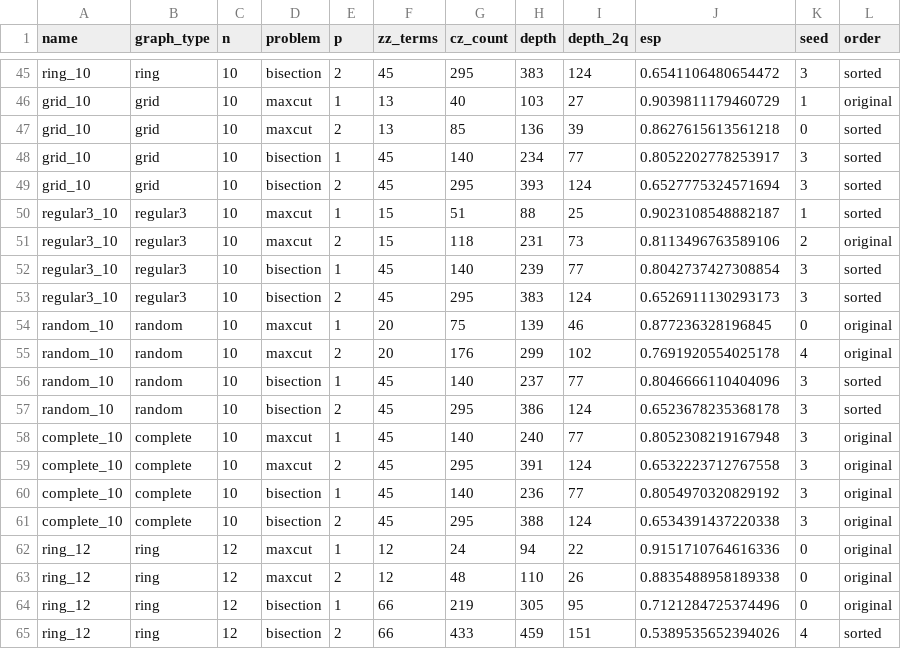
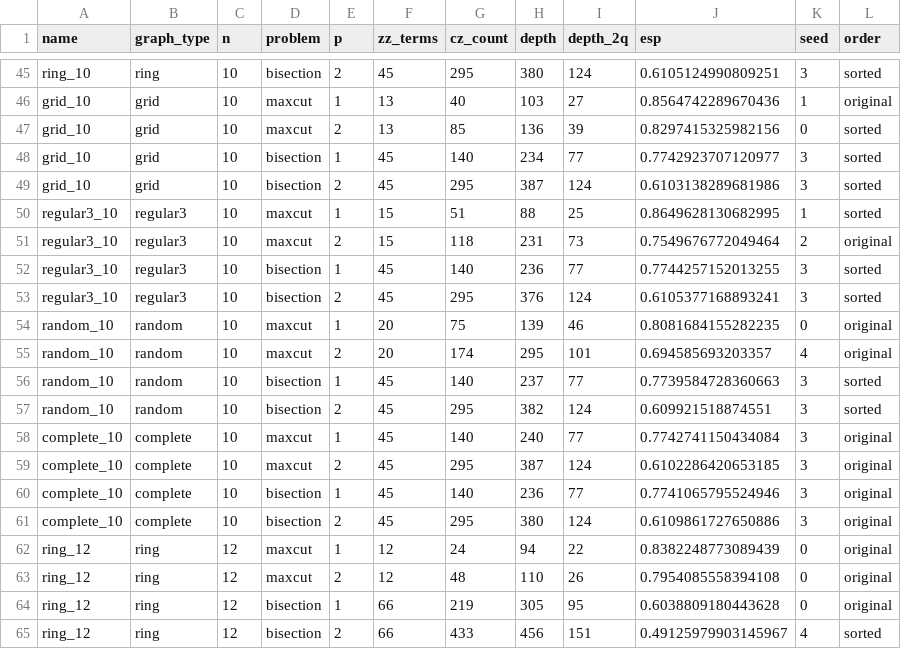
Before and after one commit to ana-maria-ghica/qaoa-process-partitioning, a CSV file: results/transpilation_ibm_boston.csv, drawn as a sheet; only a part is shown, gaps mark what is left out; the diff covers the shown part only; the diff names each change by its address in the sheet, - before the commit and + after, or states it on an @@ line.

```diff
--- a/results/transpilation_ibm_boston.csv
+++ b/results/transpilation_ibm_boston.csv
-H45 (depth): 383
+H45 (depth): 380
-J45 (esp): 0.6541106480654472
+J45 (esp): 0.6105124990809251
-J46 (esp): 0.9039811179460729
+J46 (esp): 0.8564742289670436
-J47 (esp): 0.8627615613561218
+J47 (esp): 0.8297415325982156
-J48 (esp): 0.8052202778253917
+J48 (esp): 0.7742923707120977
-H49 (depth): 393
+H49 (depth): 387
-J49 (esp): 0.6527775324571694
+J49 (esp): 0.6103138289681986
-J50 (esp): 0.9023108548882187
+J50 (esp): 0.8649628130682995
-J51 (esp): 0.8113496763589106
+J51 (esp): 0.7549676772049464
-H52 (depth): 239
+H52 (depth): 236
-J52 (esp): 0.8042737427308854
+J52 (esp): 0.7744257152013255
-H53 (depth): 383
+H53 (depth): 376
-J53 (esp): 0.6526911130293173
+J53 (esp): 0.6105377168893241
-J54 (esp): 0.877236328196845
+J54 (esp): 0.8081684155282235
-G55 (cz_count): 176
+G55 (cz_count): 174
-H55 (depth): 299
+H55 (depth): 295
-I55 (depth_2q): 102
+I55 (depth_2q): 101
-J55 (esp): 0.7691920554025178
+J55 (esp): 0.694585693203357
-J56 (esp): 0.8046666110404096
+J56 (esp): 0.7739584728360663
-H57 (depth): 386
+H57 (depth): 382
-J57 (esp): 0.6523678235368178
+J57 (esp): 0.609921518874551
-J58 (esp): 0.8052308219167948
+J58 (esp): 0.7742741150434084
-H59 (depth): 391
+H59 (depth): 387
-J59 (esp): 0.6532223712767558
+J59 (esp): 0.6102286420653185
-J60 (esp): 0.8054970320829192
+J60 (esp): 0.7741065795524946
-H61 (depth): 388
+H61 (depth): 380
-J61 (esp): 0.6534391437220338
+J61 (esp): 0.6109861727650886
-J62 (esp): 0.9151710764616336
+J62 (esp): 0.8382248773089439
-J63 (esp): 0.8835488958189338
+J63 (esp): 0.7954085558394108
-J64 (esp): 0.7121284725374496
+J64 (esp): 0.6038809180443628
-H65 (depth): 459
+H65 (depth): 456
-J65 (esp): 0.5389535652394026
+J65 (esp): 0.49125979903145967
```
Also changed, not shown: 126 edited cells elsewhere in this file, data/qpu/backend_comparison_2026-10-26.csv, 46 other files.
